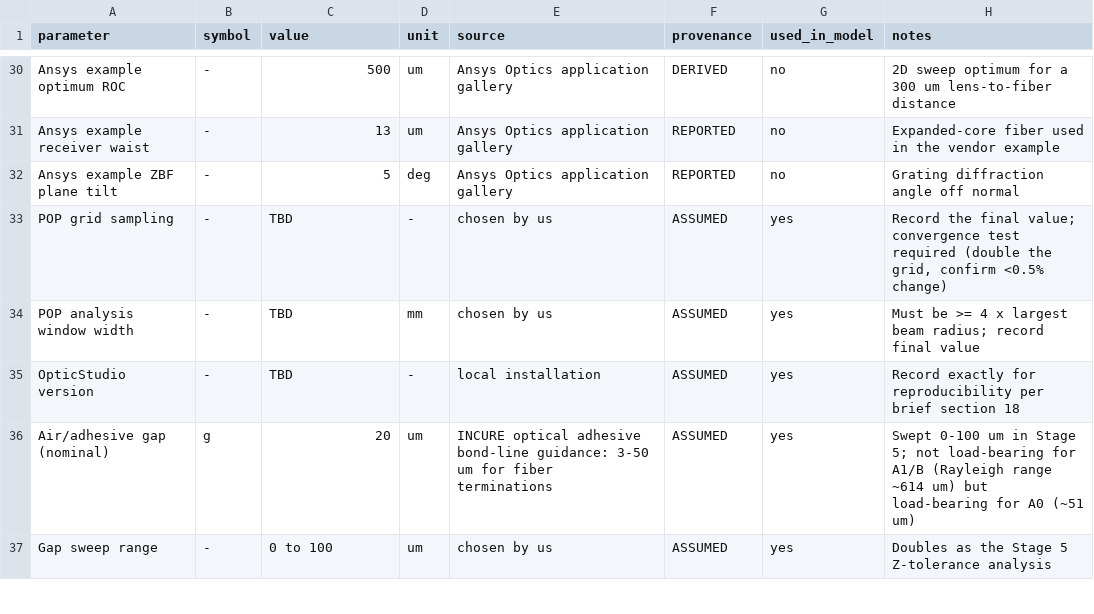
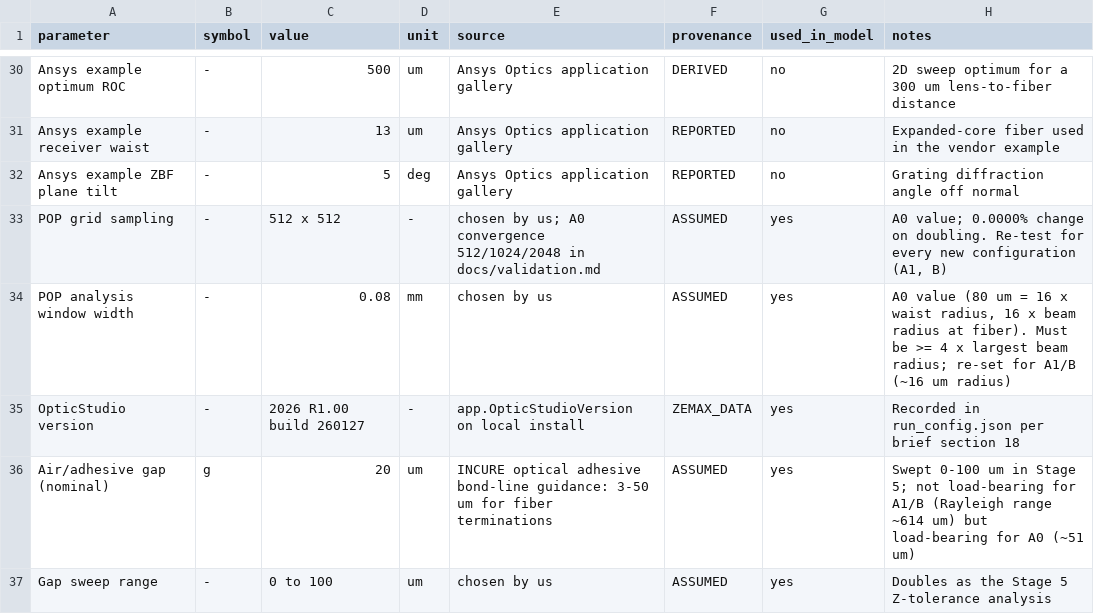
Before and after one commit to Nebtio-eng/zemax, a CSV file: project-02-pic-alignment-coupling/literature/extracted_parameters.csv, drawn as a sheet; only a part is shown, gaps mark what is left out.

```diff
--- a/project-02-pic-alignment-coupling/literature/extracted_parameters.csv
+++ b/project-02-pic-alignment-coupling/literature/extracted_parameters.csv
@@ -32,5 +32,5 @@ Ansys example receiver waist,-,13,um,Ansys Optics application gallery,REPORTED,n
 Ansys example ZBF plane tilt,-,5,deg,Ansys Optics application gallery,REPORTED,no,Grating diffraction angle off normal
-POP grid sampling,-,TBD,-,chosen by us,ASSUMED,yes,"Record the final value; convergence test required (double the grid, confirm <0.5% change)"
-POP analysis window width,-,TBD,mm,chosen by us,ASSUMED,yes,"Must be >= 4 x largest beam radius; record final value"
-OpticStudio version,-,TBD,-,local installation,ASSUMED,yes,Record exactly for reproducibility per brief section 18
+POP grid sampling,-,512 x 512,-,chosen by us; A0 convergence 512/1024/2048 in docs/validation.md,ASSUMED,yes,"A0 value; 0.0000% change on doubling. Re-test for every new configuration (A1, B)"
+POP analysis window width,-,0.08,mm,chosen by us,ASSUMED,yes,"A0 value (80 um = 16 x waist radius, 16 x beam radius at fiber). Must be >= 4 x largest beam radius; re-set for A1/B (~16 um radius)"
+OpticStudio version,-,2026 R1.00 build 260127,-,app.OpticStudioVersion on local install,ZEMAX_DATA,yes,Recorded in run_config.json per brief section 18
 Air/adhesive gap (nominal),g,20,um,"INCURE optical adhesive bond-line guidance: 3-50 um for fiber terminations",ASSUMED,yes,"Swept 0-100 um in Stage 5; not load-bearing for A1/B (Rayleigh range ~614 um) but load-bearing for A0 (~51 um)"
```
Also changed, not shown: 5 other files.
